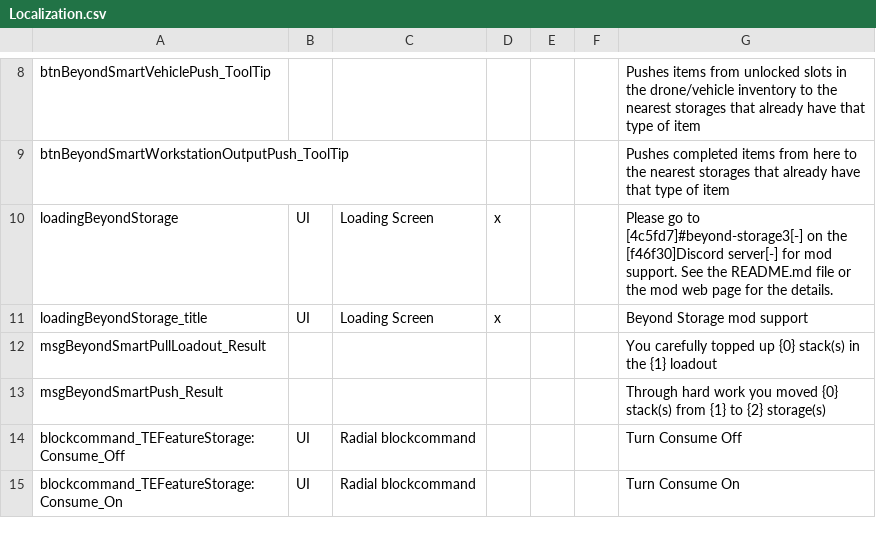
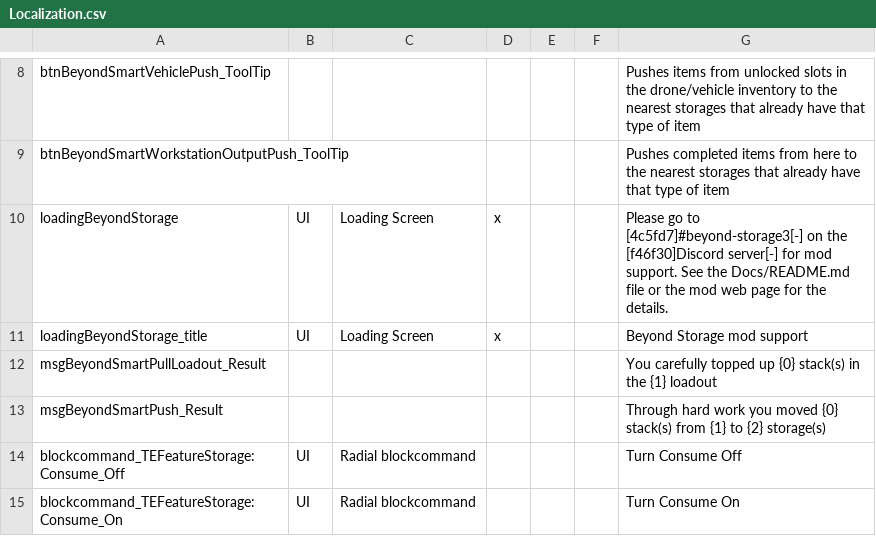
Before and after one commit to superguru/7d2d_mod_BeyondStorage3, a CSV file: BeyondStorage/ModPackage/Config/Localization.csv, drawn as a sheet; only a part is shown, gaps mark what is left out.

Commit message:
Show correct location of README in loading screen tip text

```diff
--- a/BeyondStorage/ModPackage/Config/Localization.csv
+++ b/BeyondStorage/ModPackage/Config/Localization.csv
@@ -9,3 +9,3 @@
 "btnBeyondSmartWorkstationOutputPush_ToolTip","","","","","","Pushes completed items from here to the nearest storages that already have that type of item"
-"loadingBeyondStorage","UI","Loading Screen","x","","","Please go to [4c5fd7]#beyond-storage3[-] on the [f46f30]Discord server[-] for mod support. See the README.md file or the mod web page for the details."
+"loadingBeyondStorage","UI","Loading Screen","x","","","Please go to [4c5fd7]#beyond-storage3[-] on the [f46f30]Discord server[-] for mod support. See the Docs/README.md file or the mod web page for the details."
 "loadingBeyondStorage_title","UI","Loading Screen","x","","","Beyond Storage mod support"
```
